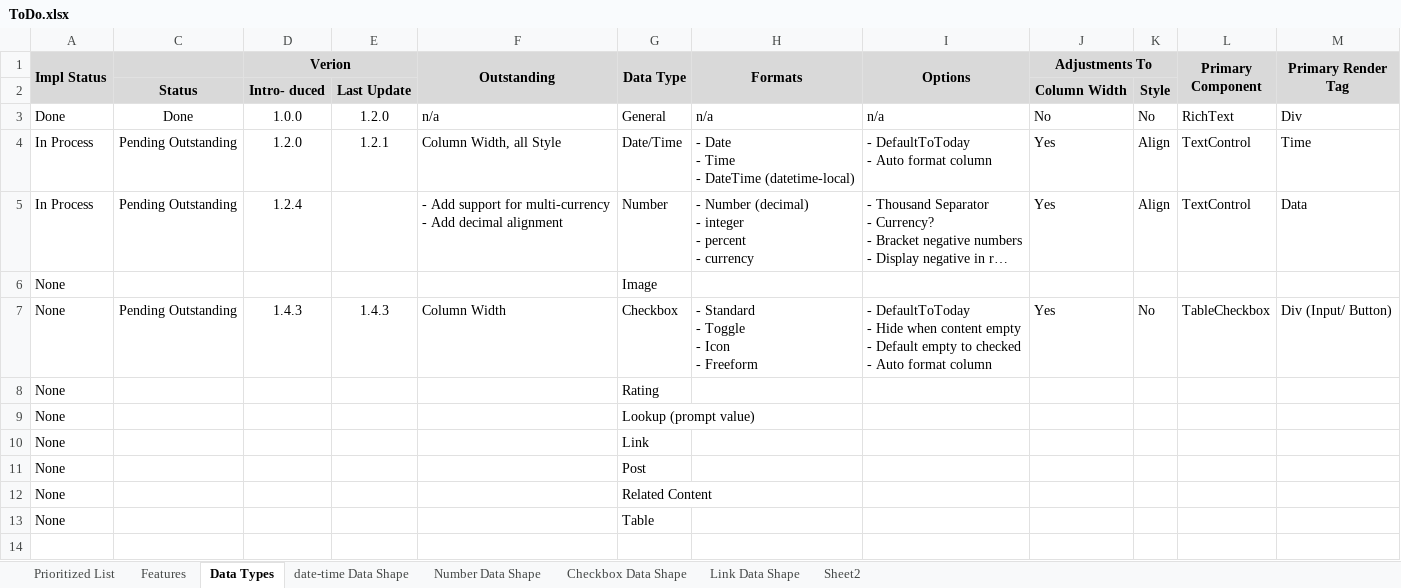
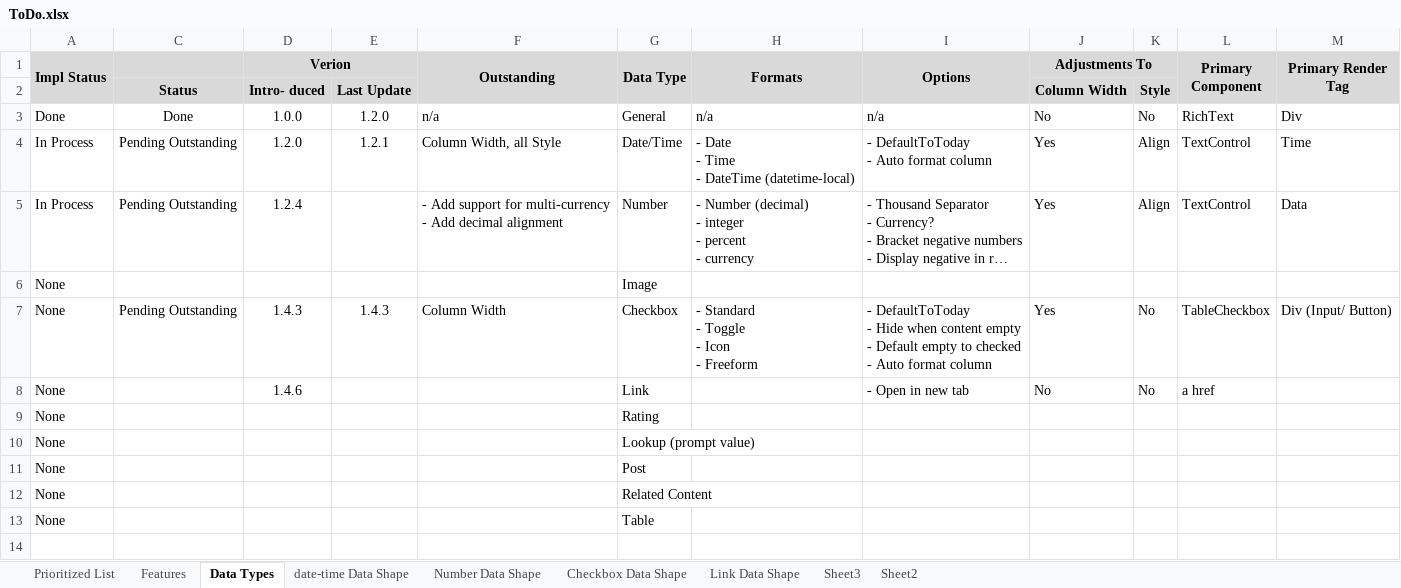
Before and after one commit to gschaub/dynamic-tables, an Excel workbook: Development Docs/ToDo.xlsx, sheet Data Types, drawn as a sheet; only a part is shown; long unchanged cells end in …; values as stored, in another font and other column widths than the file's, no borders; removed rows and columns are numbered as before the commit, all else as after; the diff names each change by its address in the sheet, - before the commit and + after, or states it on an @@ line.

Commit message:
Link initial front-end php render

```diff
--- a/Development Docs/ToDo.xlsx (sheet Data Types)
+++ b/Development Docs/ToDo.xlsx (sheet Data Types)
+sheet tab: Sheet3
+row 8: None |  | 1.4.6 |  |  | Link |  | - Open in new tab | No | No | a href
-row 10: None |  |  |  |  | Link
```
Also changed, not shown: sheet Prioritized List, sheet Link Data Shape, sheet date-time Data Shape, sheet Number Data Shape, sheet Checkbox Data Shape, 8 other files.
